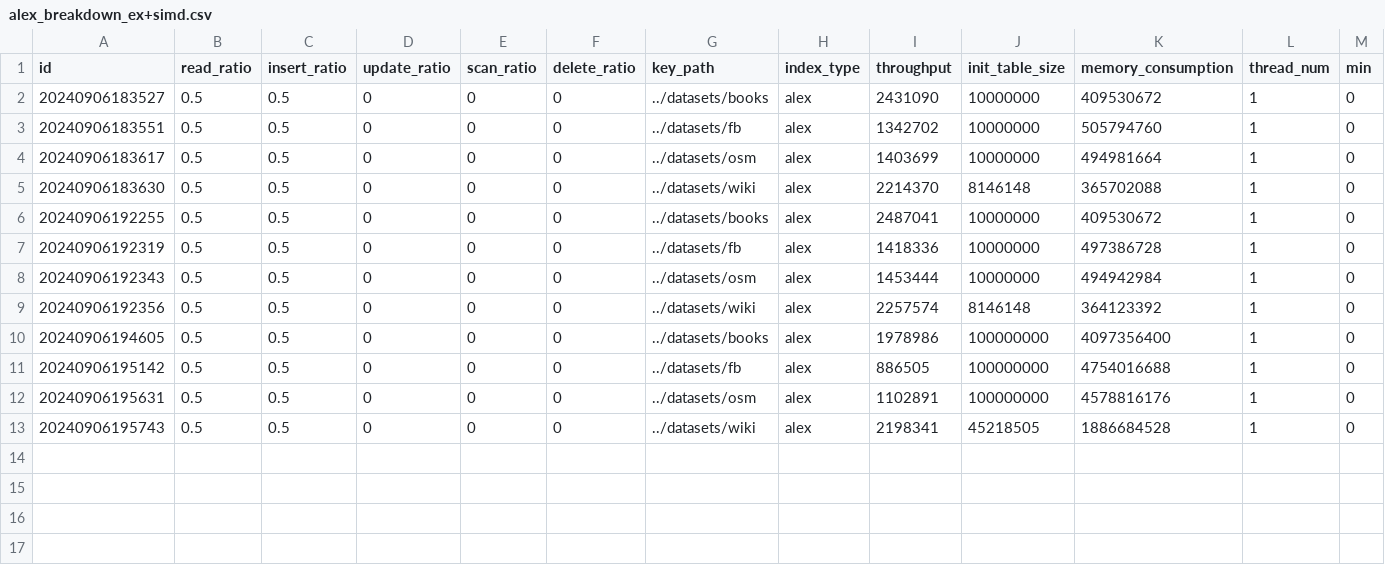
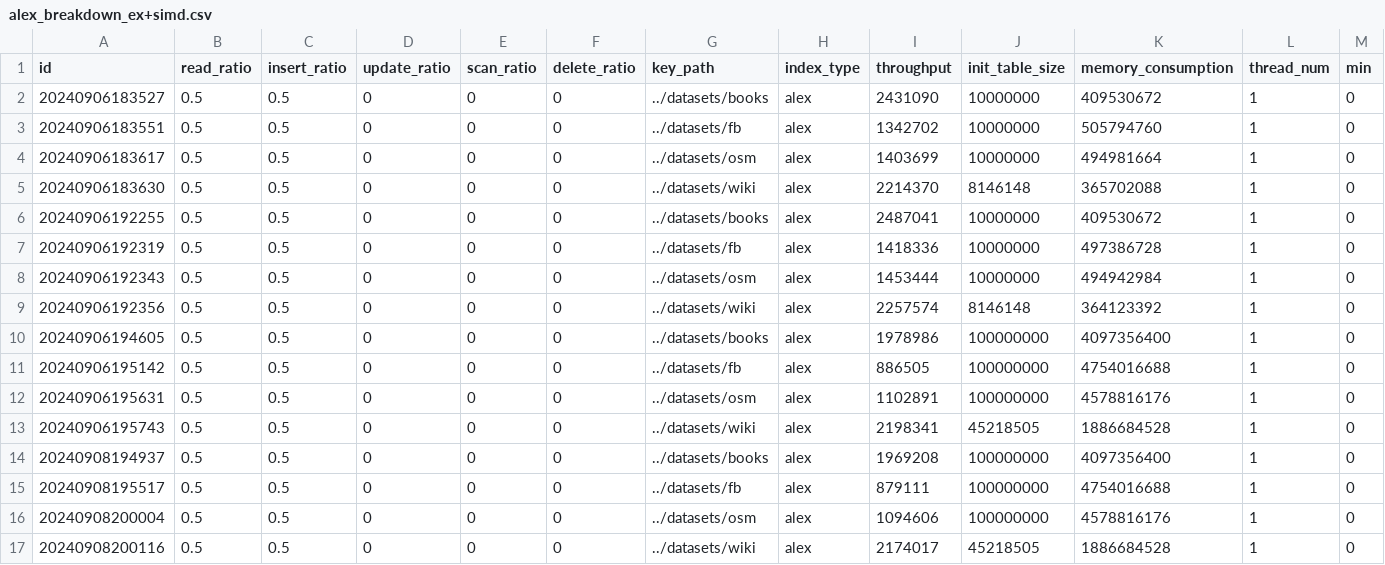
Before and after one commit to yeojin5/GRE_search, a CSV file: output/alex_breakdown_ex+simd.csv, drawn as a sheet; only a part is shown; rows hold the shown columns only; the diff names each change by its address in the sheet, - before the commit and + after, or states it on an @@ line.

```diff
--- a/output/alex_breakdown_ex+simd.csv
+++ b/output/alex_breakdown_ex+simd.csv
+row 14: 20240908194937 | 0.5 | 0.5 | 0 | 0 | 0 | ../datasets/books | alex | 1969208 | 100000000 | 4097356400 | 1 | 0
+row 15: 20240908195517 | 0.5 | 0.5 | 0 | 0 | 0 | ../datasets/fb | alex | 879111 | 100000000 | 4754016688 | 1 | 0
+row 16: 20240908200004 | 0.5 | 0.5 | 0 | 0 | 0 | ../datasets/osm | alex | 1094606 | 100000000 | 4578816176 | 1 | 0
+row 17: 20240908200116 | 0.5 | 0.5 | 0 | 0 | 0 | ../datasets/wiki | alex | 2174017 | 45218505 | 1886684528 | 1 | 0
```
Also changed, not shown: output/alex_breakdown_bbin.csv, output/alex_breakdown_ex+bbin.csv, 26 other files.
